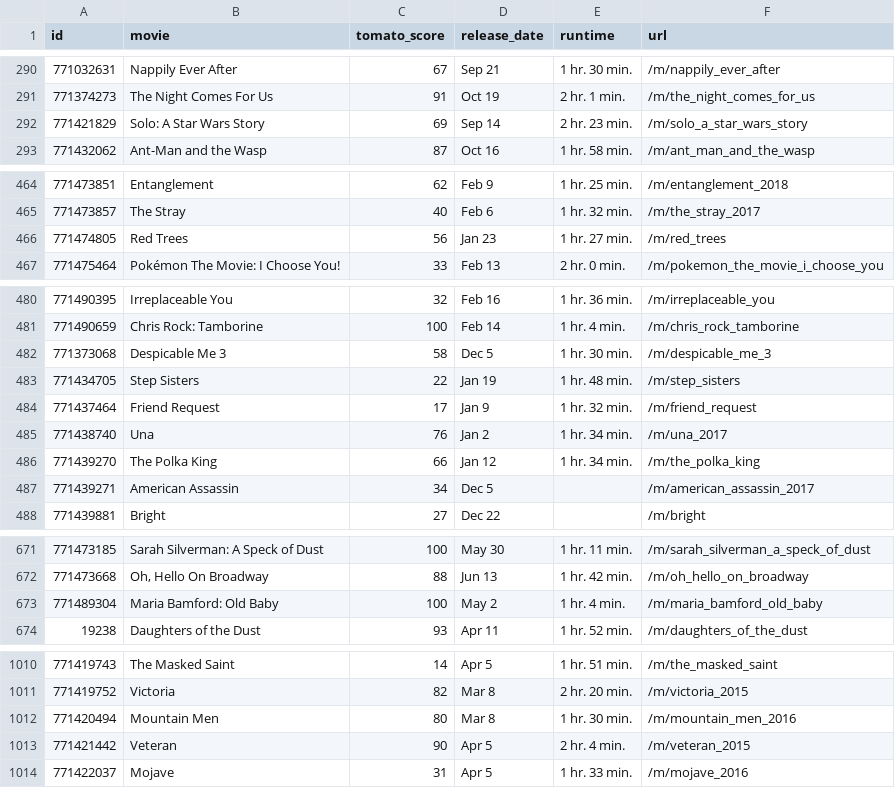
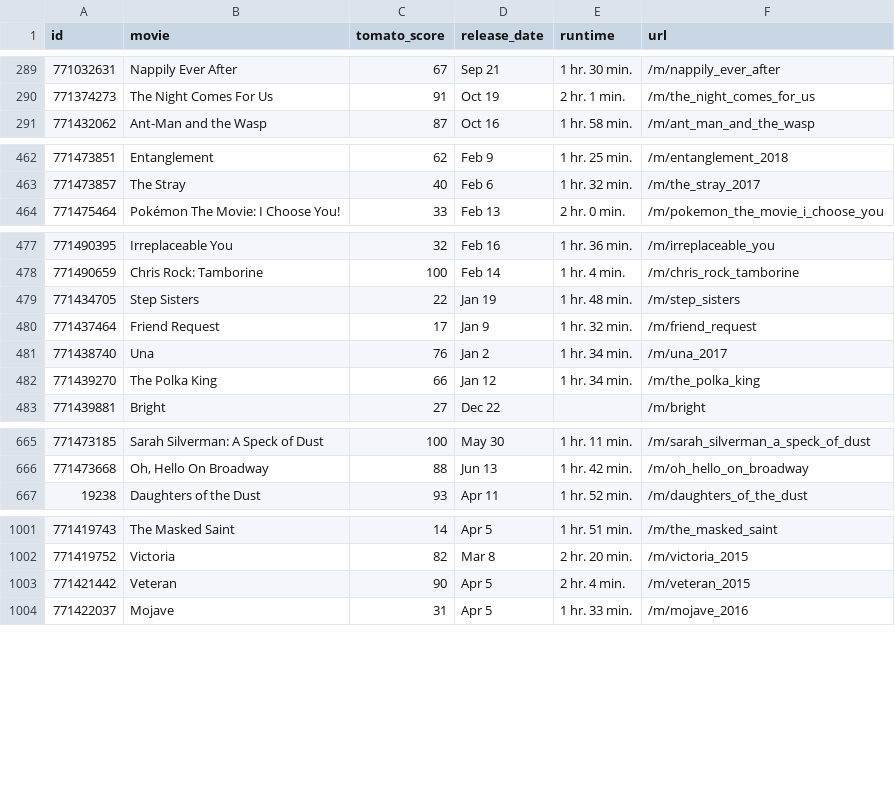
Before and after one commit to charlesdungy/new-to-streaming-scraper, a CSV file: data/processed/movies.csv, drawn as a sheet; only a part is shown, gaps mark what is left out; the diff covers the shown part only; the diff names each change by its address in the sheet, - before the commit and + after, or states it on an @@ line.

```diff
--- a/data/processed/movies.csv
+++ b/data/processed/movies.csv
-row 292: 771421829 | Solo: A Star Wars Story | 69 | Sep 14 | 2 hr. 23 min. | /m/solo_a_star_wars_story
-row 466: 771474805 | Red Trees | 56 | Jan 23 | 1 hr. 27 min. | /m/red_trees
-row 482: 771373068 | Despicable Me 3 | 58 | Dec 5 | 1 hr. 30 min. | /m/despicable_me_3
-row 487: 771439271 | American Assassin | 34 | Dec 5 |  | /m/american_assassin_2017
-row 673: 771489304 | Maria Bamford: Old Baby | 100 | May 2 | 1 hr. 4 min. | /m/maria_bamford_old_baby
-row 1012: 771420494 | Mountain Men | 80 | Mar 8 | 1 hr. 30 min. | /m/mountain_men_2016
```
Also changed, not shown: 20 removed rows elsewhere in this file, 5 other files.
